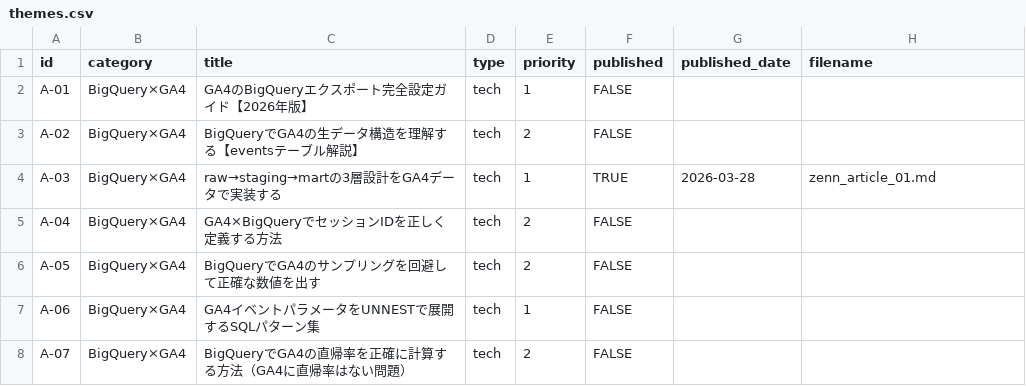
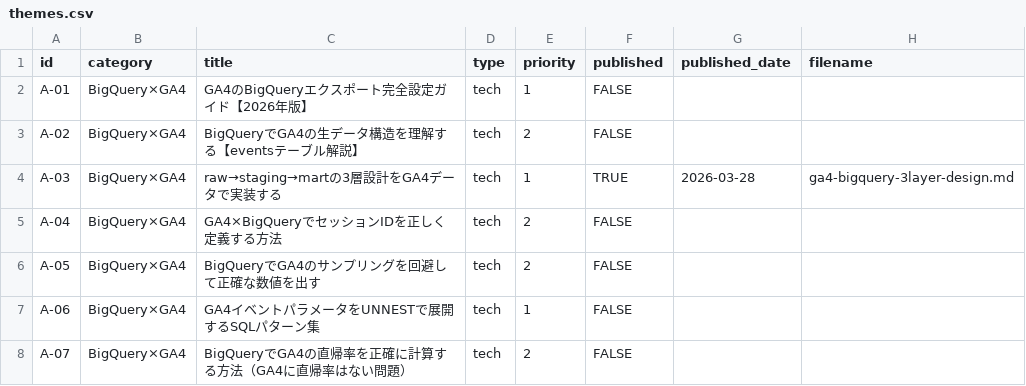
Before and after one commit to sekitokyogenome-svg/zenn-content, a CSV file: themes.csv, drawn as a sheet; only a part is shown.

Commit message:
rename: zenn_article_01 → ga4-bigquery-3layer-design, update internal links

```diff
--- a/themes.csv
+++ b/themes.csv
@@ -3,3 +3,3 @@ A-01,BigQuery×GA4,GA4のBigQueryエクスポート完全設定ガイド【2026
 A-02,BigQuery×GA4,BigQueryでGA4の生データ構造を理解する【eventsテーブル解説】,tech,2,FALSE,,
-A-03,BigQuery×GA4,raw→staging→martの3層設計をGA4データで実装する,tech,1,TRUE,2026-03-28,zenn_article_01.md
+A-03,BigQuery×GA4,raw→staging→martの3層設計をGA4データで実装する,tech,1,TRUE,2026-03-28,ga4-bigquery-3layer-design.md
 A-04,BigQuery×GA4,GA4×BigQueryでセッションIDを正しく定義する方法,tech,2,FALSE,,
```
Also changed, not shown: 2 other files.
